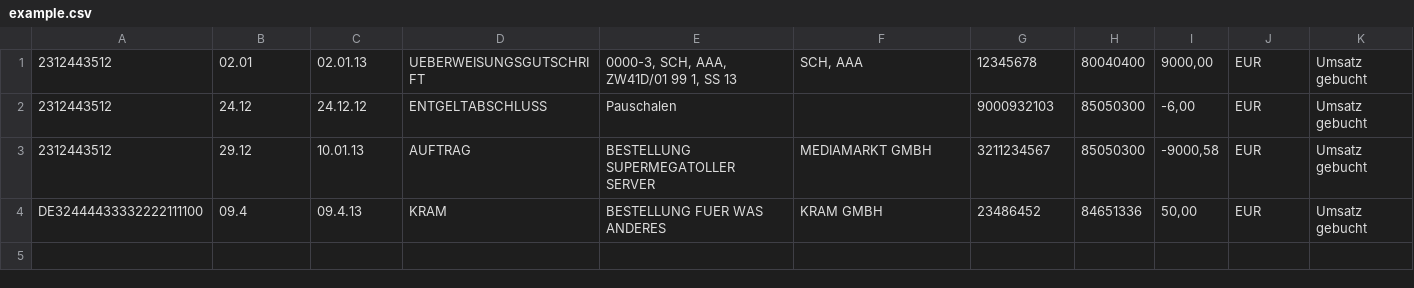
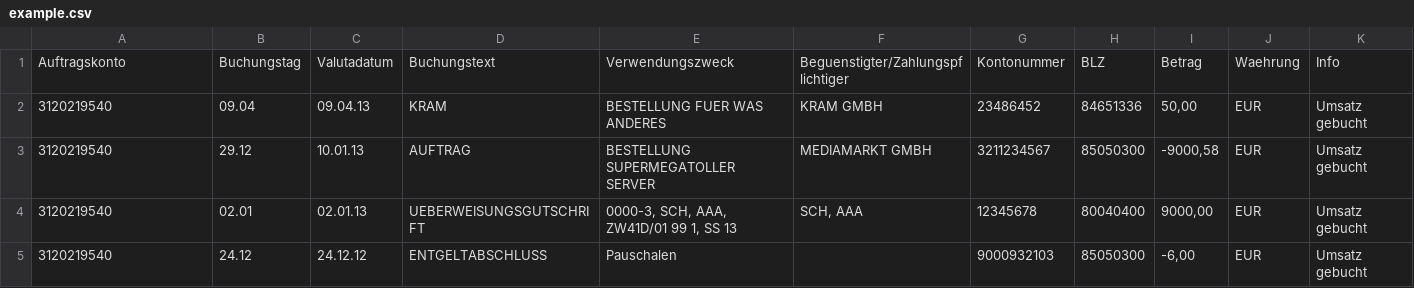
Before and after one commit to agdsn/pycroft, a CSV file: example/example.csv, drawn as a sheet.

Commit message:
Fix incorrect example.csv
Missing header, wrong account number.

```diff
--- a/example/example.csv
+++ b/example/example.csv
@@ -1,4 +1,5 @@
-"2312443512";"02.01";"02.01.13";"UEBERWEISUNGSGUTSCHRIFT";"0000-3, SCH, AAA, ZW41D/01 99 1, SS 13";"SCH, AAA";"12345678";"80040400";"9000,00";"EUR";"Umsatz gebucht"
-"2312443512";"24.12";"24.12.12";"ENTGELTABSCHLUSS";"Pauschalen";"";"9000932103";"85050300";"-6,00";"EUR";"Umsatz gebucht"
-"2312443512";"29.12";"10.01.13";"AUFTRAG";"BESTELLUNG SUPERMEGATOLLER SERVER";"MEDIAMARKT GMBH";"3211234567";"85050300";"-9000,58";"EUR";"Umsatz gebucht"
-"DE32444433332222111100";"09.4";"09.4.13";"KRAM";"BESTELLUNG FUER WAS ANDERES";"KRAM GMBH";"23486452";"84651336";"50,00";"EUR";"Umsatz gebucht"
+"Auftragskonto";"Buchungstag";"Valutadatum";"Buchungstext";"Verwendungszweck";"Beguenstigter/Zahlungspflichtiger";"Kontonummer";"BLZ";"Betrag";"Waehrung";"Info"
+"3120219540";"09.04";"09.04.13";"KRAM";"BESTELLUNG FUER WAS ANDERES";"KRAM GMBH";"23486452";"84651336";"50,00";"EUR";"Umsatz gebucht"
+"3120219540";"29.12";"10.01.13";"AUFTRAG";"BESTELLUNG SUPERMEGATOLLER SERVER";"MEDIAMARKT GMBH";"3211234567";"85050300";"-9000,58";"EUR";"Umsatz gebucht"
+"3120219540";"02.01";"02.01.13";"UEBERWEISUNGSGUTSCHRIFT";"0000-3, SCH, AAA, ZW41D/01 99 1, SS 13";"SCH, AAA";"12345678";"80040400";"9000,00";"EUR";"Umsatz gebucht"
+"3120219540";"24.12";"24.12.12";"ENTGELTABSCHLUSS";"Pauschalen";"";"9000932103";"85050300";"-6,00";"EUR";"Umsatz gebucht"
```
